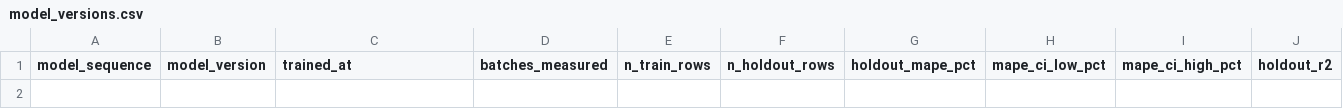
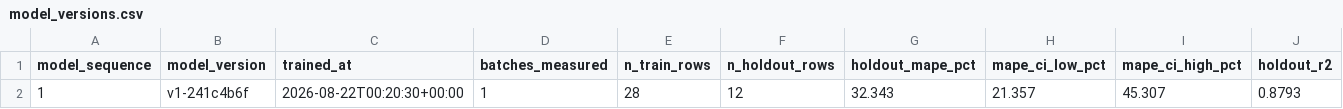
Before and after one commit to baybailz/data-engineering-scenario-ml-runtime, a CSV file: data/model_versions.csv, drawn as a sheet; only a part is shown; rows hold the shown columns only; the diff names each change by its address in the sheet, - before the commit and + after, or states it on an @@ line.

```diff
--- a/data/model_versions.csv
+++ b/data/model_versions.csv
+row 2: 1 | v1-241c4b6f | 2026-08-22T00:20:30+00:00 | 1 | 28 | 12 | 32.343 | 21.357 | 45.307 | 0.8793
```
Also changed, not shown: 19 other files.
